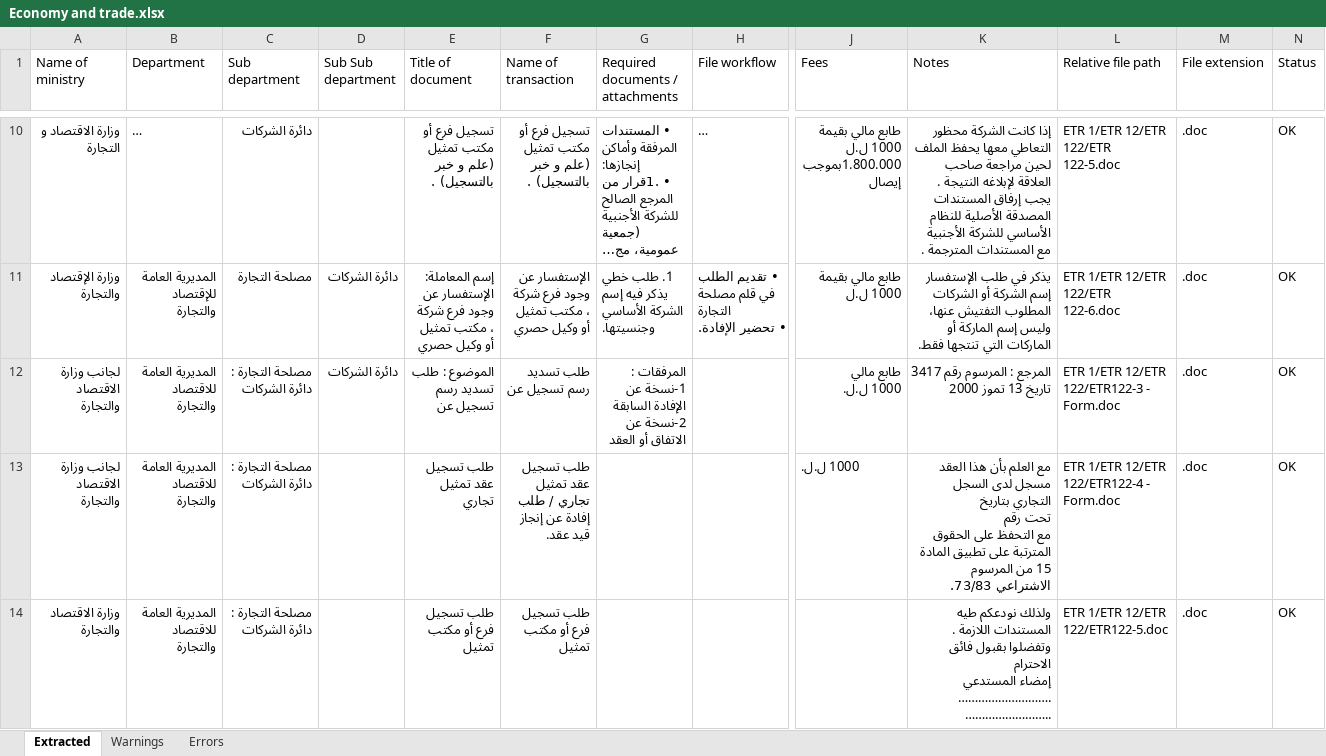
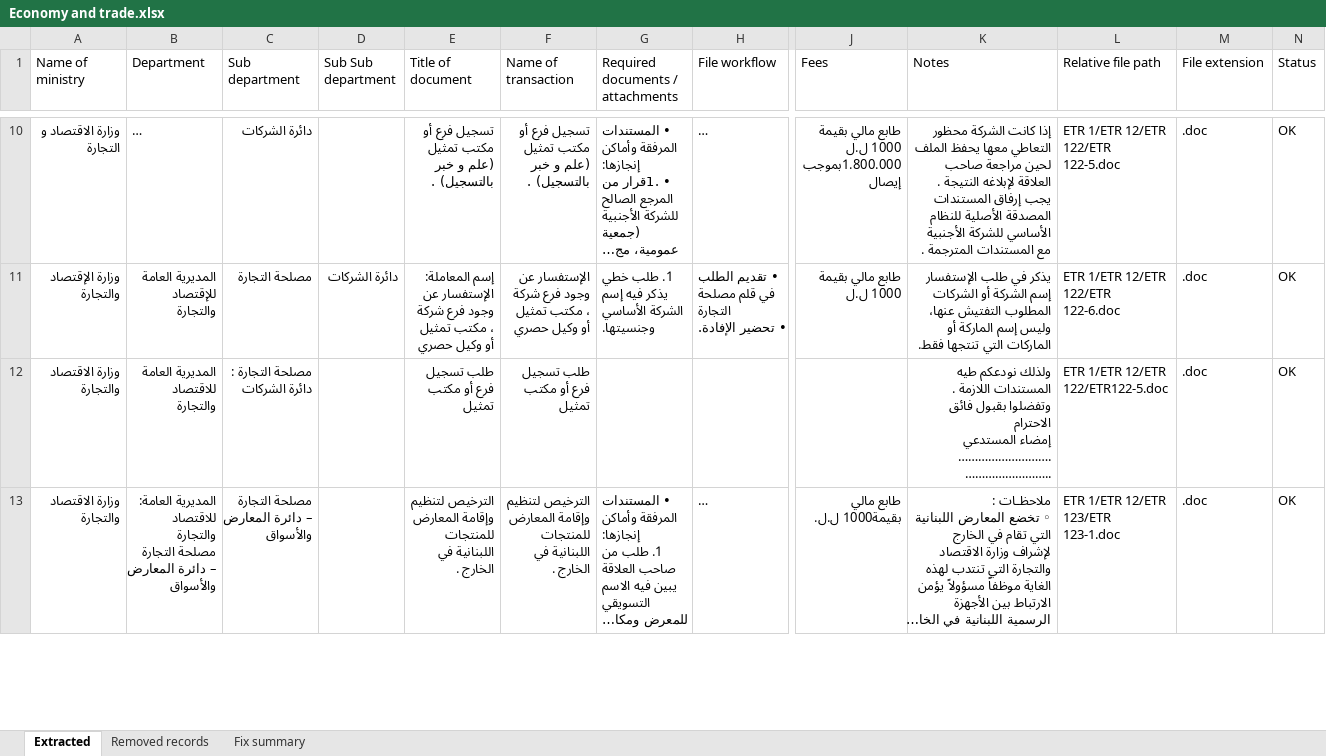
Before and after one commit to zeinomsar/economy-trade-qa-dashboard, an Excel workbook: data/Economy and trade.xlsx, sheet Extracted, drawn as a sheet; only a part is shown, gaps mark what is left out; the shorter side is filled out with more unchanged rows; long unchanged cells end in …; values as stored, in another font and other column widths than the file's, no cell formats; table styles not drawn; rows hold the shown columns only; ↵ is a line break in a cell; the diff covers the shown part only; the diff names each change by its address in the sheet, - before the commit and + after, or states it on an @@ line.

Commit message:
Replace source Excel with cleaned records

```diff
--- a/data/Economy and trade.xlsx (sheet Extracted)
+++ b/data/Economy and trade.xlsx (sheet Extracted)
-sheet tab: Warnings
+sheet tab: Removed records
-sheet tab: Errors
+sheet tab: Fix summary
-row 12: لجانب وزارة الاقتصاد والتجارة | المديرية العامة للاقتصاد والتجارة | مصلحة التجارة : دائرة الشركات | دائرة الشركات | الموضوع : طلب تسديد رسم تسجيل عن | طلب تسديد رسم تسجيل عن | المرفقات : ↵ 1-نسخة عن الإفادة السابقة ↵ 2-نسخة عن الاتفاق أو العقد |  | طابع مالي ↵ 1000 ل.ل. | المرجع : المرسوم رقم 3417 تاريخ 13 تموز 2000 | ETR 1/ETR 12/ETR 122/ETR122-3 - Form.doc | .doc | OK
-row 13: لجانب وزارة الاقتصاد والتجارة | المديرية العامة للاقتصاد والتجارة | مصلحة التجارة : دائرة الشركات |  | طلب تسجيل عقد تمثيل تجاري | طلب تسجيل عقد تمثيل تجاري / طلب إفادة عن إنجاز قيد عقد. |  |  | 1000 ل.ل. | مع العلم بأن هذا العقد مسجل لدى السجل التجاري بتاريخ ↵ تحت رقم ↵ مع التحفظ على الحقوق المترتبة على تطبيق المادة 15 من المرسوم ↵ الاشتراعي 73/83. | ETR 1/ETR 12/ETR 122/ETR122-4 - Form.doc | .doc | OK
```
Also changed, not shown: 102 removed rows and 2 edited cells elsewhere in this sheet, sheet Removed records, sheet Fix summary, cell formats.
